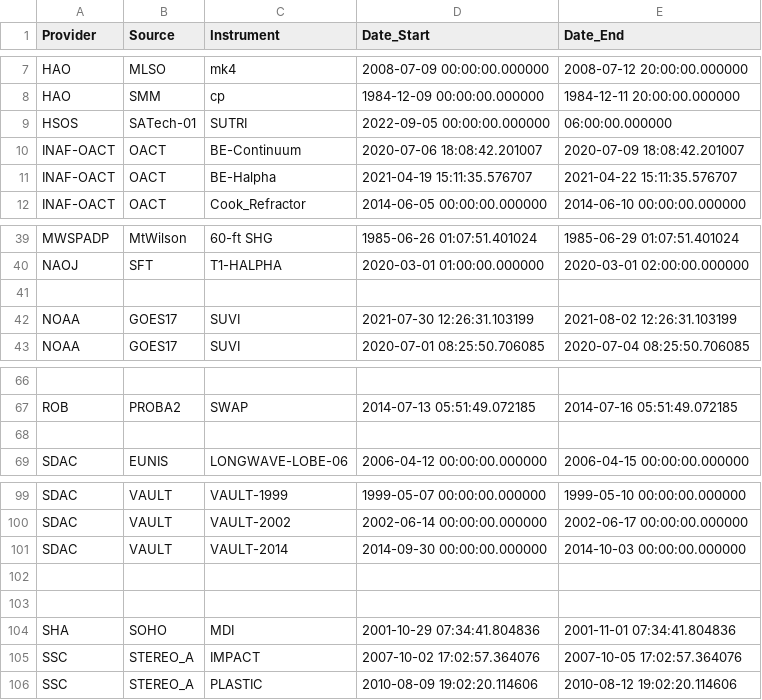
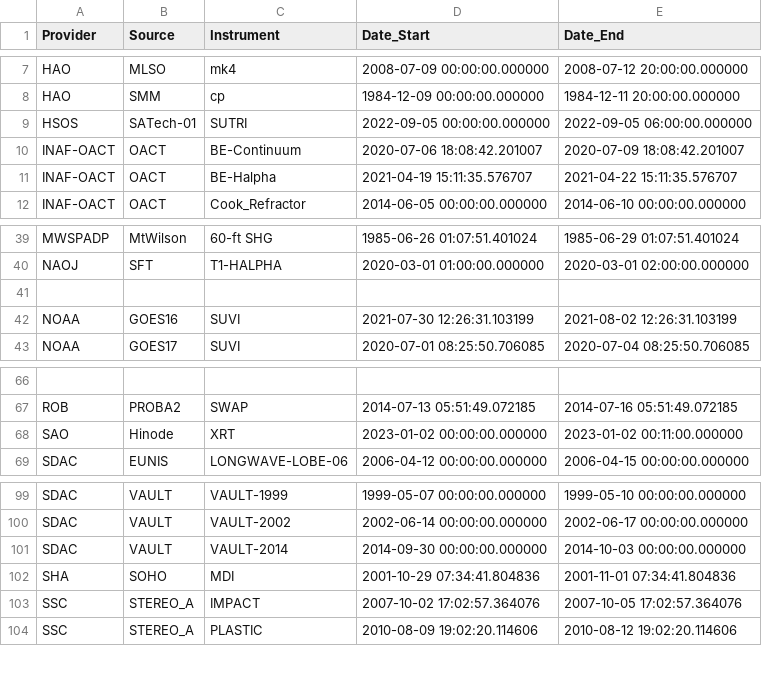
Before and after one commit to aringlis/vso_health, a CSV file: vso_known_query_database_full.csv, drawn as a sheet; only a part is shown, gaps mark what is left out; removed rows and columns are numbered as before the commit, all else as after; the diff names each change by its address in the sheet, - before the commit and + after, or states it on an @@ line.

Commit message:
removed SFO from instrument list

```diff
--- a/vso_known_query_database_full.csv
+++ b/vso_known_query_database_full.csv
-E9 (Date_End): 06:00:00.000000
+E9 (Date_End): 2022-09-05 06:00:00.000000
-B42 (Source): GOES17
+B42 (Source): GOES16
-row 68: (empty)
+row 68: SAO | Hinode | XRT | 2023-01-02 00:00:00.000000 | 2023-01-02 00:11:00.000000
-row 102: (empty)
-row 103: (empty)
```
Also changed, not shown: vso_sources.csv.
